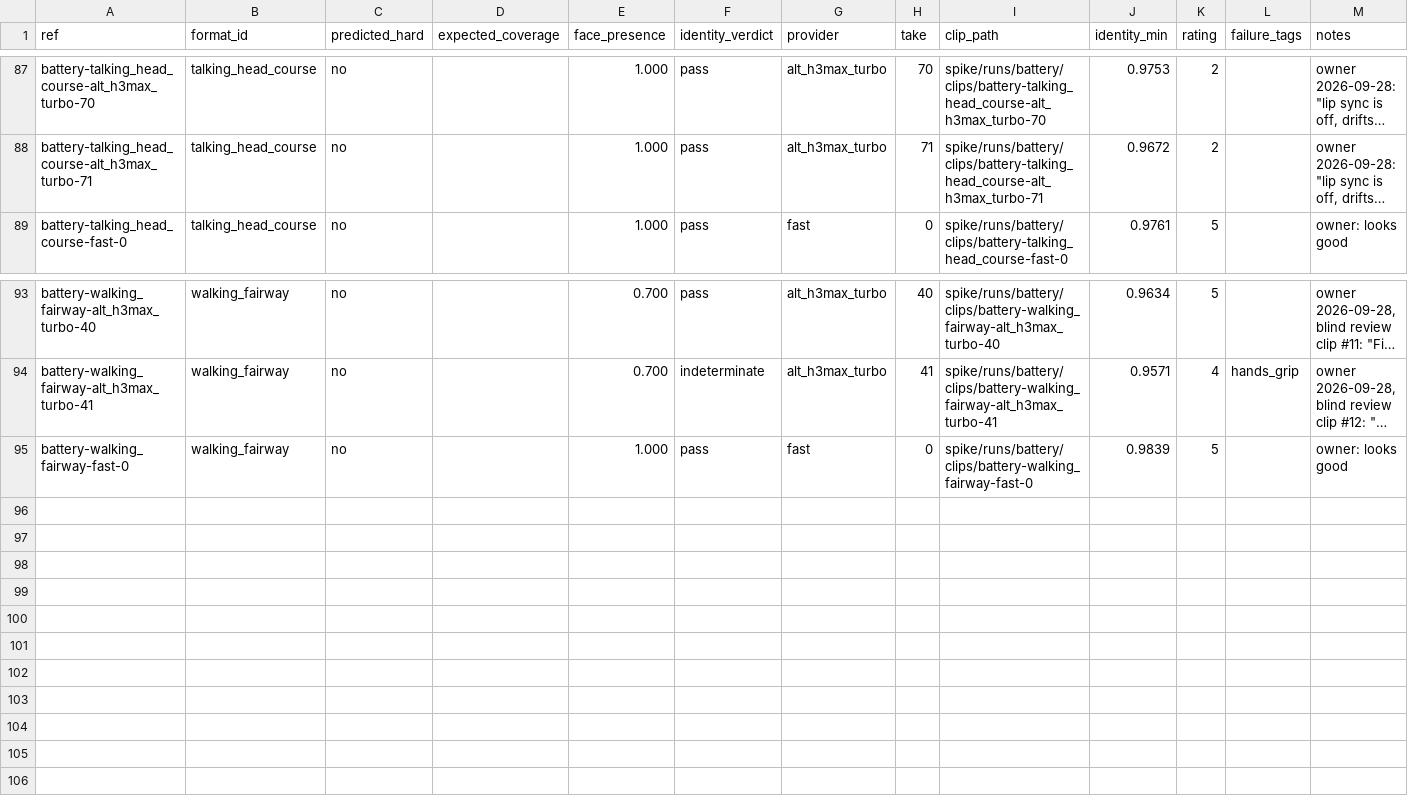
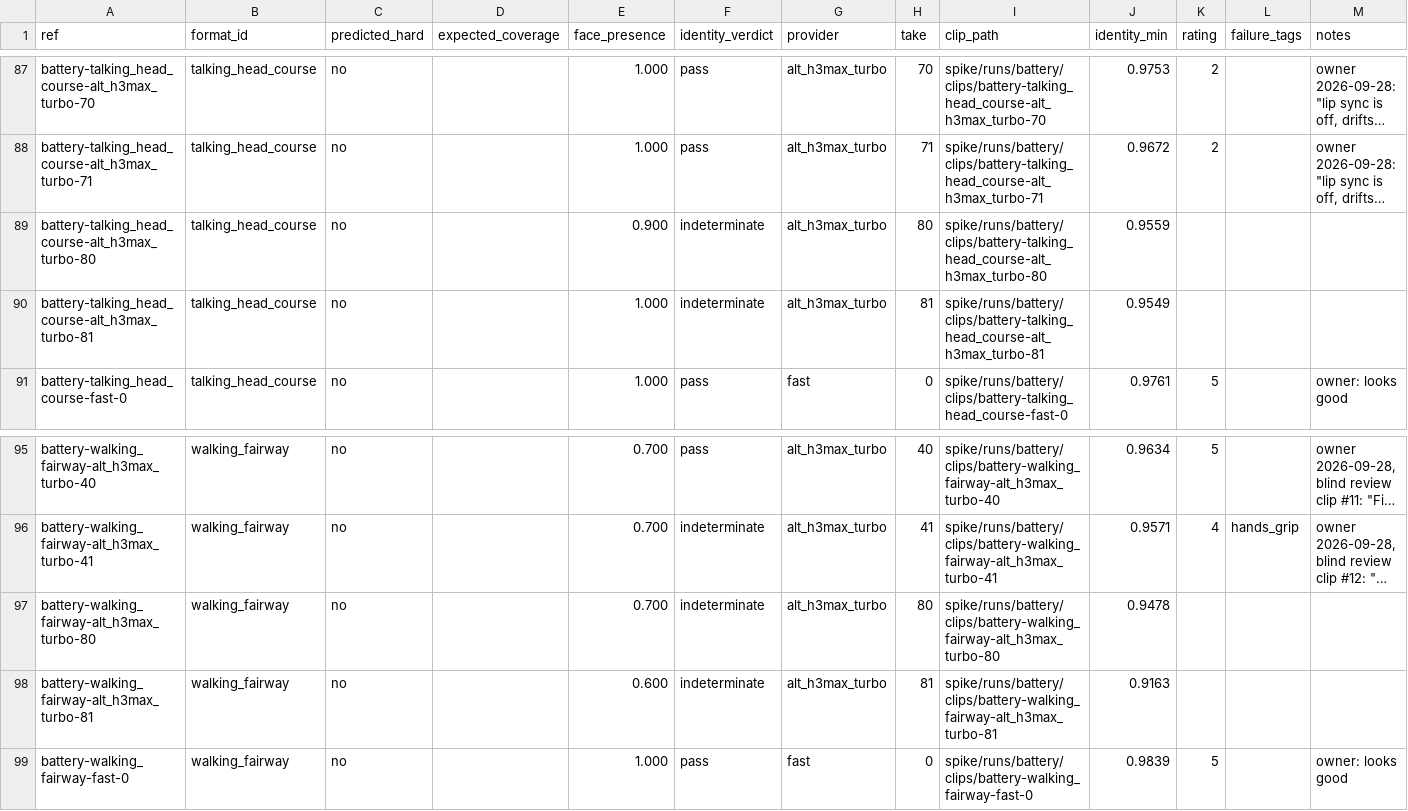
Before and after one commit to LaytonEvo/Socials, a CSV file: docs/evidence/battery_ratings.csv, drawn as a sheet; only a part is shown, gaps mark what is left out; long unchanged cells end in …; the diff names each change by its address in the sheet, - before the commit and + after, or states it on an @@ line.

```diff
--- a/docs/evidence/battery_ratings.csv
+++ b/docs/evidence/battery_ratings.csv
+row 89: battery-talking_head_course-alt_h3max_turbo-80 | talking_head_course | no |  | 0.900 | indeterminate | alt_h3max_turbo | 80 | spike/runs/battery/clips/battery-talking_head_course-alt_h3max_turbo-80 | 0.9559
+row 90: battery-talking_head_course-alt_h3max_turbo-81 | talking_head_course | no |  | 1.000 | indeterminate | alt_h3max_turbo | 81 | spike/runs/battery/clips/battery-talking_head_course-alt_h3max_turbo-81 | 0.9549
+row 97: battery-walking_fairway-alt_h3max_turbo-80 | walking_fairway | no |  | 0.700 | indeterminate | alt_h3max_turbo | 80 | spike/runs/battery/clips/battery-walking_fairway-alt_h3max_turbo-80 | 0.9478
+row 98: battery-walking_fairway-alt_h3max_turbo-81 | walking_fairway | no |  | 0.600 | indeterminate | alt_h3max_turbo | 81 | spike/runs/battery/clips/battery-walking_fairway-alt_h3max_turbo-81 | 0.9163
```
Also changed, not shown: 1 other file.
